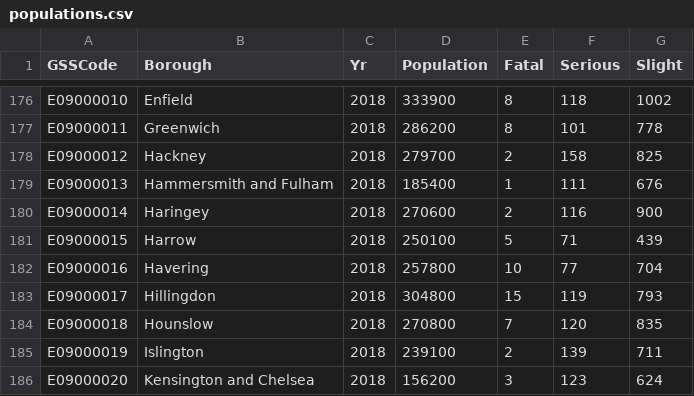
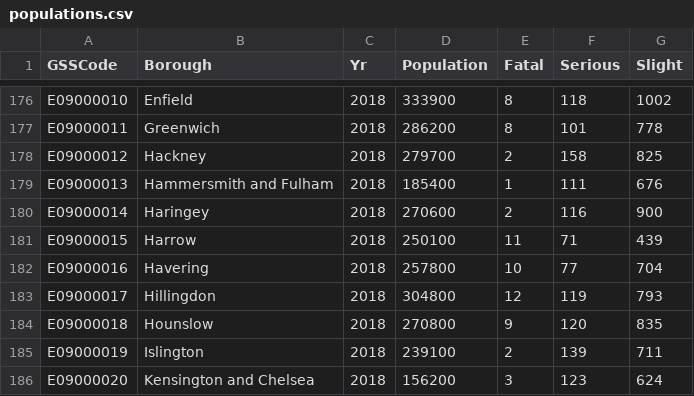
Before and after one commit to AdnaanM123/data, a CSV file: populations.csv, drawn as a sheet; only a part is shown, gaps mark what is left out; the diff covers the shown part only.

Commit message:
update

```diff
--- a/populations.csv
+++ b/populations.csv
@@ -180,6 +180,6 @@ E09000013,Hammersmith and Fulham,2018,185400,1,111,676
 E09000014,Haringey,2018,270600,2,116,900
-E09000015,Harrow,2018,250100,5,71,439
+E09000015,Harrow,2018,250100,11,71,439
 E09000016,Havering,2018,257800,10,77,704
-E09000017,Hillingdon,2018,304800,15,119,793
-E09000018,Hounslow,2018,270800,7,120,835
+E09000017,Hillingdon,2018,304800,12,119,793
+E09000018,Hounslow,2018,270800,9,120,835
 E09000019,Islington,2018,239100,2,139,711
```
Also changed, not shown: 33 edited cells elsewhere in this file.
